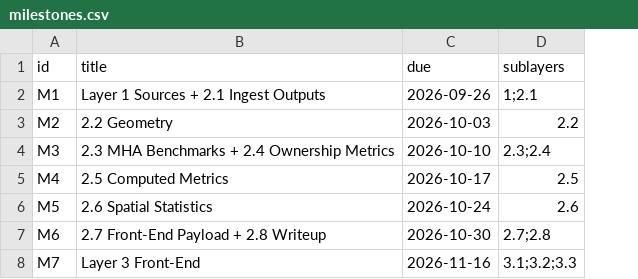
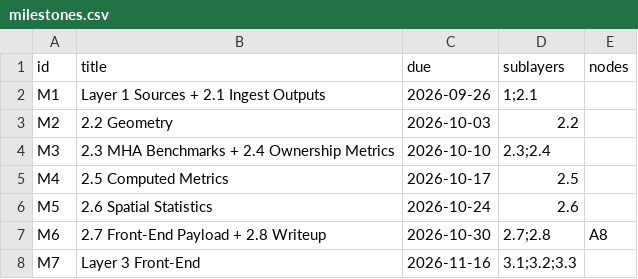
Before and after one commit to TheWendarr/bah-atlas, a CSV file: docs/wbs/milestones.csv, drawn as a sheet; the diff names each change by its address in the sheet, - before the commit and + after, or states it on an @@ line.

```diff
--- a/docs/wbs/milestones.csv
+++ b/docs/wbs/milestones.csv
+column E (nodes), row 7: A8
```
Also changed, not shown: docs/wbs/nodes.csv, 4 other files.
